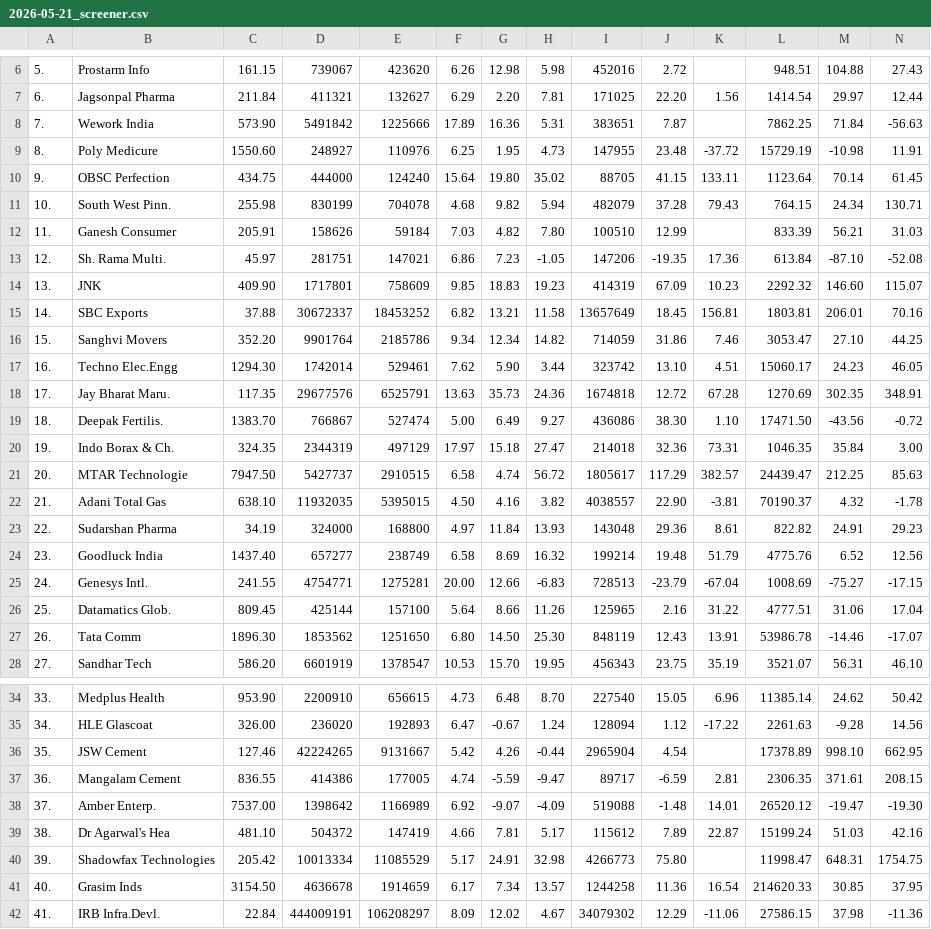
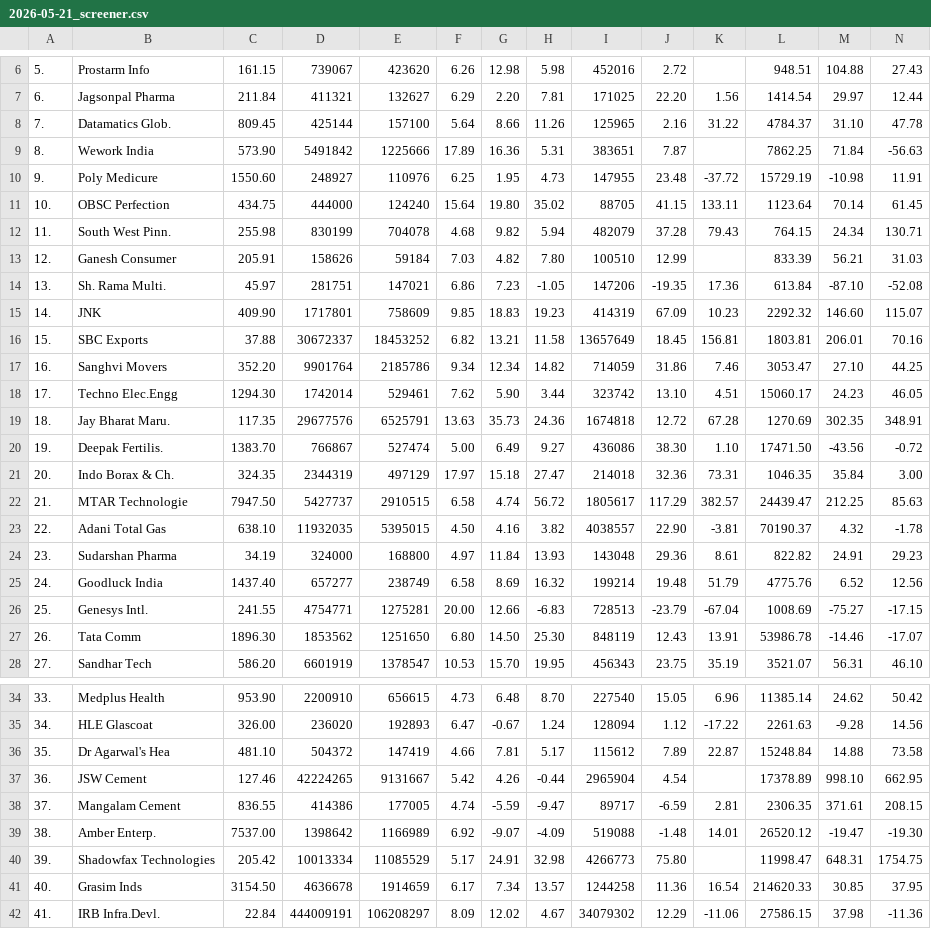
Before and after one commit to MeetSahani25/py-nb, a CSV file: reports/2026-05-21/2026-05-21_screener.csv, drawn as a sheet; only a part is shown, gaps mark what is left out; removed rows and columns are numbered as before the commit, all else as after; rows hold the shown columns only; the diff names each change by its address in the sheet, - before the commit and + after, or states it on an @@ line.

```diff
--- a/reports/2026-05-21/2026-05-21_screener.csv
+++ b/reports/2026-05-21/2026-05-21_screener.csv
+row 8: 7. | Datamatics Glob. | 809.45 | 425144 | 157100 | 5.64 | 8.66 | 11.26 | 125965 | 2.16 | 31.22 | 4784.37 | 31.10 | 47.78
-A9: 7.
+A9: 8.
-A10: 8.
+A10: 9.
-A11: 9.
+A11: 10.
-A12: 10.
+A12: 11.
-A13: 11.
+A13: 12.
-A14: 12.
+A14: 13.
-A15: 13.
+A15: 14.
-A16: 14.
+A16: 15.
-A17: 15.
+A17: 16.
-A18: 16.
+A18: 17.
-A19: 17.
+A19: 18.
-A20: 18.
+A20: 19.
-A21: 19.
+A21: 20.
-A22: 20.
+A22: 21.
-A23: 21.
+A23: 22.
-A24: 22.
+A24: 23.
-A25: 23.
+A25: 24.
-A26: 24.
+A26: 25.
-row 26: 25. | Datamatics Glob. | 809.45 | 425144 | 157100 | 5.64 | 8.66 | 11.26 | 125965 | 2.16 | 31.22 | 4777.51 | 31.06 | 17.04
+row 36: 35. | Dr Agarwal's Hea | 481.10 | 504372 | 147419 | 4.66 | 7.81 | 5.17 | 115612 | 7.89 | 22.87 | 15248.84 | 14.88 | 73.58
-A37: 35.
+A37: 36.
-A38: 36.
+A38: 37.
-A39: 37.
+A39: 38.
-row 39: 38. | Dr Agarwal's Hea | 481.10 | 504372 | 147419 | 4.66 | 7.81 | 5.17 | 115612 | 7.89 | 22.87 | 15199.24 | 51.03 | 42.16
```
Also changed, not shown: 5 other files.
